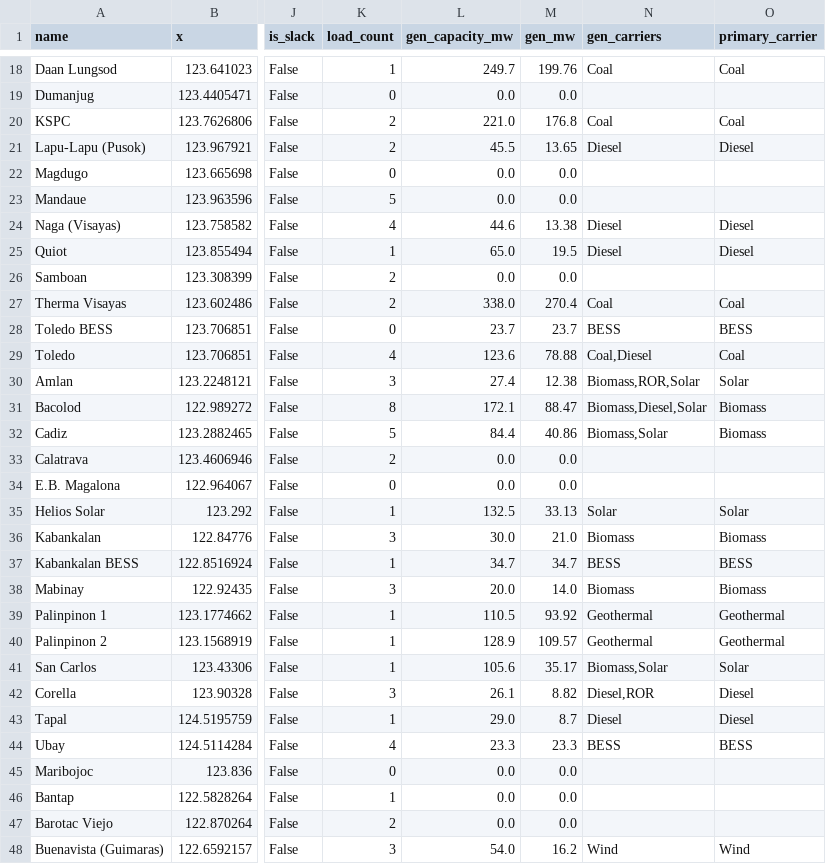
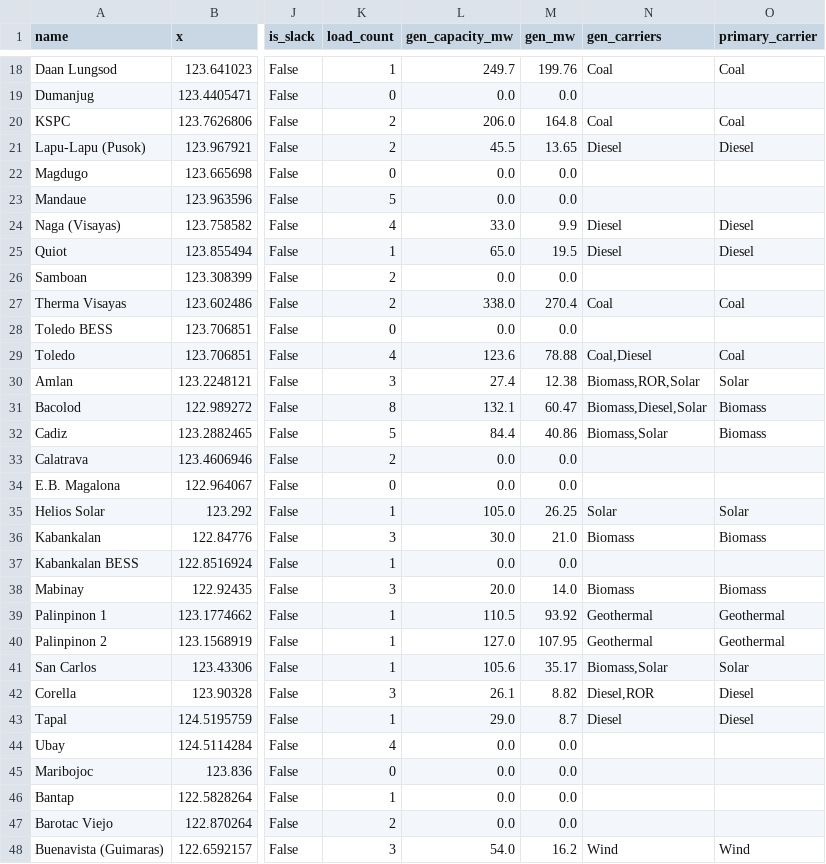
Before and after one commit to julius-darang/visayasgrid, a CSV file: data/buses.csv, drawn as a sheet; only a part is shown, gaps mark what is left out; the diff covers the shown part only; the diff names each change by its address in the sheet, - before the commit and + after, or states it on an @@ line.

Commit message:
Close Phase 6, plan Phases 7-9
Phase 6 formally closed — 51/52 buses sourced, Bantap deferred.
Add Phase 7 (69 kV sub-transmission), Phase 8 (missing generators),
Phase 9 (network reconciliation) to PLAN.md.
Rename plan file: power-grid-viz-plan-v3-simple.md -> PLAN.md.
Regenerate data and GeoJSON via clean pipeline run.

```diff
--- a/data/buses.csv
+++ b/data/buses.csv
-L20 (gen_capacity_mw): 221.0
+L20 (gen_capacity_mw): 206.0
-M20 (gen_mw): 176.8
+M20 (gen_mw): 164.8
-L24 (gen_capacity_mw): 44.6
+L24 (gen_capacity_mw): 33.0
-M24 (gen_mw): 13.38
+M24 (gen_mw): 9.9
-L28 (gen_capacity_mw): 23.7
+L28 (gen_capacity_mw): 0.0
-M28 (gen_mw): 23.7
+M28 (gen_mw): 0.0
-N28 (gen_carriers): BESS
+N28 (gen_carriers): (empty)
-O28 (primary_carrier): BESS
+O28 (primary_carrier): (empty)
-L31 (gen_capacity_mw): 172.1
+L31 (gen_capacity_mw): 132.1
-M31 (gen_mw): 88.47
+M31 (gen_mw): 60.47
-L35 (gen_capacity_mw): 132.5
+L35 (gen_capacity_mw): 105.0
-M35 (gen_mw): 33.13
+M35 (gen_mw): 26.25
-L37 (gen_capacity_mw): 34.7
+L37 (gen_capacity_mw): 0.0
-M37 (gen_mw): 34.7
+M37 (gen_mw): 0.0
-N37 (gen_carriers): BESS
+N37 (gen_carriers): (empty)
-O37 (primary_carrier): BESS
+O37 (primary_carrier): (empty)
-L40 (gen_capacity_mw): 128.9
+L40 (gen_capacity_mw): 127.0
-M40 (gen_mw): 109.57
+M40 (gen_mw): 107.95
-L44 (gen_capacity_mw): 23.3
+L44 (gen_capacity_mw): 0.0
-M44 (gen_mw): 23.3
+M44 (gen_mw): 0.0
-N44 (gen_carriers): BESS
+N44 (gen_carriers): (empty)
-O44 (primary_carrier): BESS
+O44 (primary_carrier): (empty)
```
Also changed, not shown: 7 edited cells elsewhere in this file, data/gen_scenarios.csv, data/generators.csv, 6 other files.
